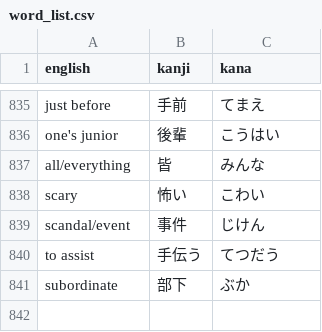
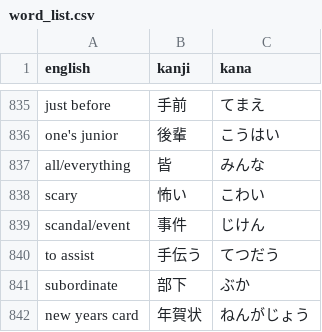
Before and after one commit to DJTakushi/Kanji_quizzer, a CSV file: word_list.csv, drawn as a sheet; only a part is shown, gaps mark what is left out; the diff names each change by its address in the sheet, - before the commit and + after, or states it on an @@ line.

Commit message:
added words

```diff
--- a/word_list.csv
+++ b/word_list.csv
+row 842: new years card | 年賀状 | ねんがじょう
```
